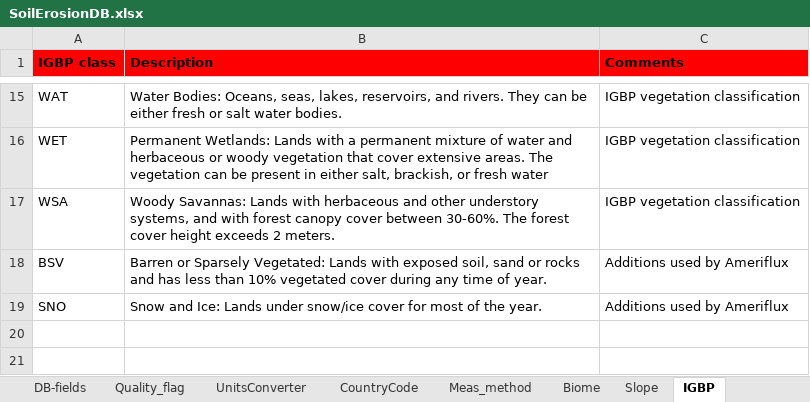
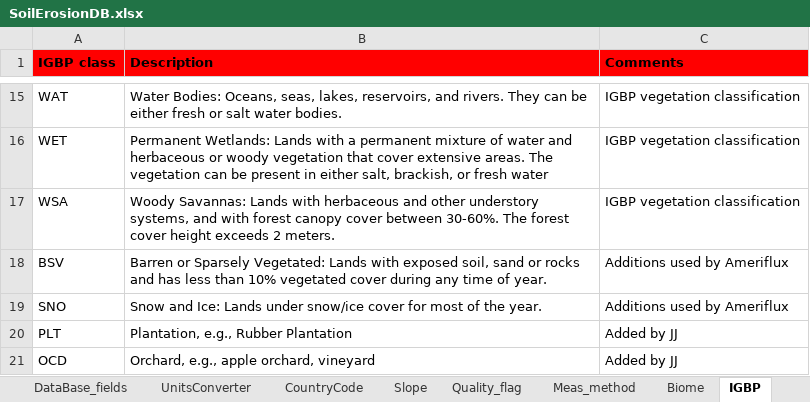
Before and after one commit to jinshijian/AWESOME-V2, an Excel workbook: data/SoilErosionDB.xlsx, sheet IGBP, drawn as a sheet; only a part is shown, gaps mark what is left out; values as stored, in another font and other column widths than the file's, no borders; the diff names each change by its address in the sheet, - before the commit and + after, or states it on an @@ line.

Commit message:
Data updated
Data and R code updated, ready for first release in Zenodo and get an DOI

```diff
--- a/data/SoilErosionDB.xlsx (sheet IGBP)
+++ b/data/SoilErosionDB.xlsx (sheet IGBP)
-sheet tab: DB-fields
+sheet tab: DataBase_fields
@@ sheet tab order changed: DataBase_fields | UnitsConverter | CountryCode | Slope | Quality_flag | Meas_method | Biome | IGBP @@
+row 20: PLT | Plantation, e.g., Rubber Plantation | Added by JJ
+row 21: OCD | Orchard, e.g., apple orchard, vineyard | Added by JJ
```
Also changed, not shown: sheet SoilErosionDB, sheet ReferenceList, sheet Manipulation, sheet Quality_flag, sheet DataBase_fields, sheet Biome, 2 more sheets, other sheet tabs, formulas that keep their value, 1 other file.
